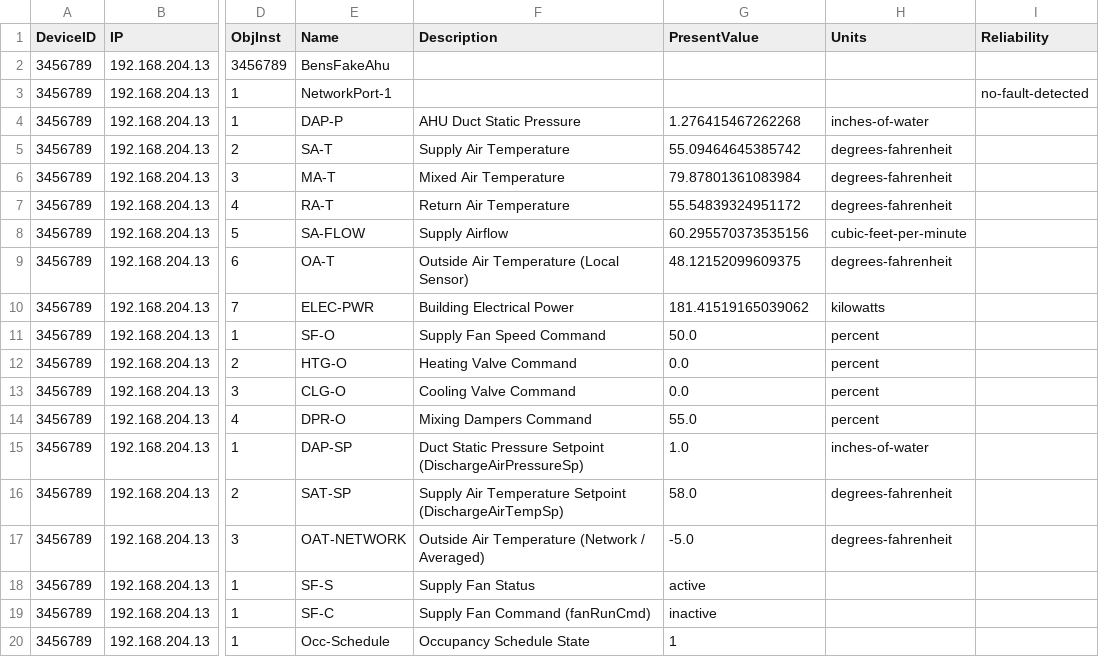
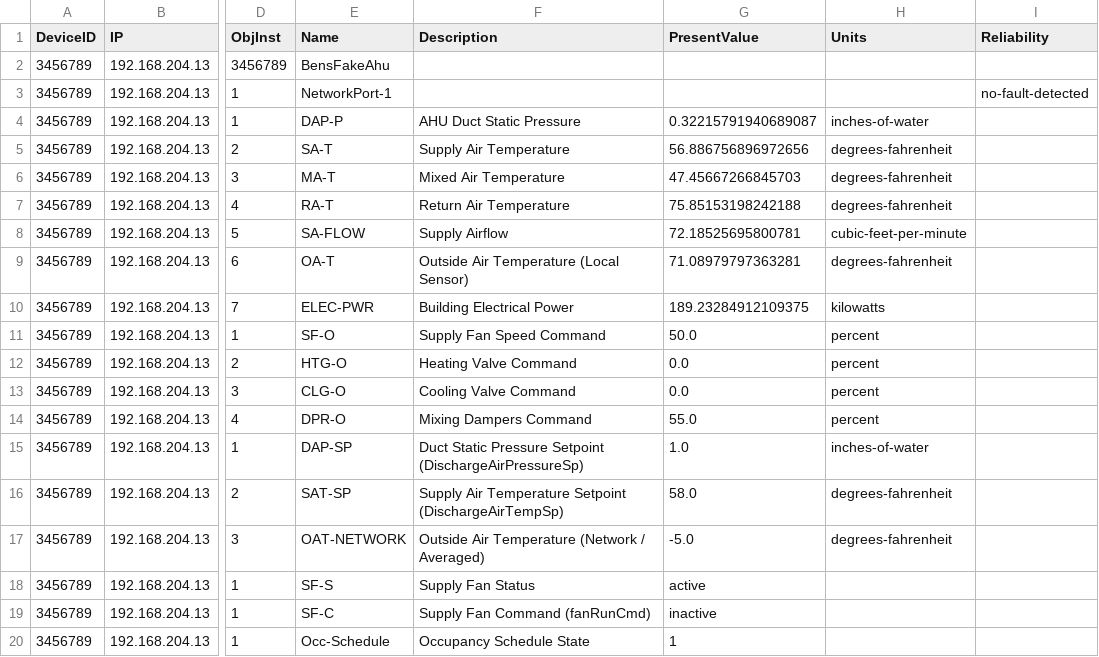
Before and after one commit to JoelBender/BACpypes3, a CSV file: samples/bacnet_to_223P/autoscan_csv/audit_3456789.csv, drawn as a sheet; only a part is shown, gaps mark what is left out; the diff names each change by its address in the sheet, - before the commit and + after, or states it on an @@ line.

```diff
--- a/samples/bacnet_to_223P/autoscan_csv/audit_3456789.csv
+++ b/samples/bacnet_to_223P/autoscan_csv/audit_3456789.csv
-G4 (PresentValue): 1.276415467262268
+G4 (PresentValue): 0.32215791940689087
-G5 (PresentValue): 55.09464645385742
+G5 (PresentValue): 56.886756896972656
-G6 (PresentValue): 79.87801361083984
+G6 (PresentValue): 47.45667266845703
-G7 (PresentValue): 55.54839324951172
+G7 (PresentValue): 75.85153198242188
-G8 (PresentValue): 60.295570373535156
+G8 (PresentValue): 72.18525695800781
-G9 (PresentValue): 48.12152099609375
+G9 (PresentValue): 71.08979797363281
-G10 (PresentValue): 181.41519165039062
+G10 (PresentValue): 189.23284912109375
```
Also changed, not shown: 7 other files.
